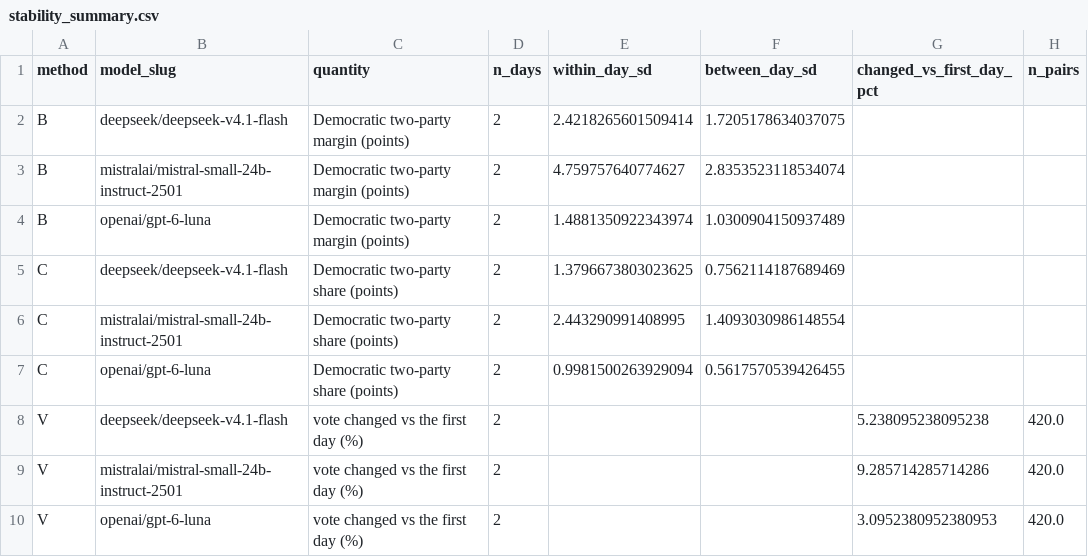
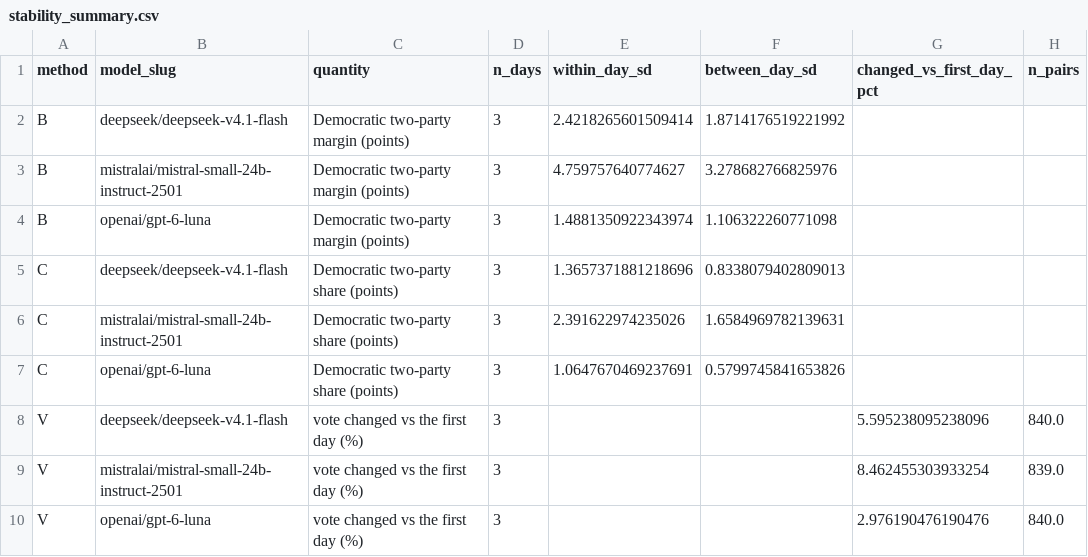
Before and after one commit to rallan-vijval/sta2453-us-midterm-forecast, a CSV file: data/03-forecast/stability_summary.csv, drawn as a sheet.

```diff
--- a/data/03-forecast/stability_summary.csv
+++ b/data/03-forecast/stability_summary.csv
@@ -1,10 +1,10 @@
 method,model_slug,quantity,n_days,within_day_sd,between_day_sd,changed_vs_first_day_pct,n_pairs
-B,deepseek/deepseek-v4.1-flash,Democratic two-party margin (points),2,2.4218265601509414,1.7205178634037075,,
-B,mistralai/mistral-small-24b-instruct-2501,Democratic two-party margin (points),2,4.759757640774627,2.8353523118534074,,
-B,openai/gpt-6-luna,Democratic two-party margin (points),2,1.4881350922343974,1.0300904150937489,,
-C,deepseek/deepseek-v4.1-flash,Democratic two-party share (points),2,1.3796673803023625,0.7562114187689469,,
-C,mistralai/mistral-small-24b-instruct-2501,Democratic two-party share (points),2,2.443290991408995,1.4093030986148554,,
-C,openai/gpt-6-luna,Democratic two-party share (points),2,0.9981500263929094,0.5617570539426455,,
-V,deepseek/deepseek-v4.1-flash,vote changed vs the first day (%),2,,,5.238095238095238,420.0
-V,mistralai/mistral-small-24b-instruct-2501,vote changed vs the first day (%),2,,,9.285714285714286,420.0
-V,openai/gpt-6-luna,vote changed vs the first day (%),2,,,3.0952380952380953,420.0
+B,deepseek/deepseek-v4.1-flash,Democratic two-party margin (points),3,2.4218265601509414,1.8714176519221992,,
+B,mistralai/mistral-small-24b-instruct-2501,Democratic two-party margin (points),3,4.759757640774627,3.278682766825976,,
+B,openai/gpt-6-luna,Democratic two-party margin (points),3,1.4881350922343974,1.106322260771098,,
+C,deepseek/deepseek-v4.1-flash,Democratic two-party share (points),3,1.3657371881218696,0.8338079402809013,,
+C,mistralai/mistral-small-24b-instruct-2501,Democratic two-party share (points),3,2.391622974235026,1.6584969782139631,,
+C,openai/gpt-6-luna,Democratic two-party share (points),3,1.0647670469237691,0.5799745841653826,,
+V,deepseek/deepseek-v4.1-flash,vote changed vs the first day (%),3,,,5.595238095238096,840.0
+V,mistralai/mistral-small-24b-instruct-2501,vote changed vs the first day (%),3,,,8.462455303933254,839.0
+V,openai/gpt-6-luna,vote changed vs the first day (%),3,,,2.976190476190476,840.0
```
Also changed, not shown: data/02-analysis_data/run_log.csv, data/03-forecast/cost_summary.csv, 25 other files.
